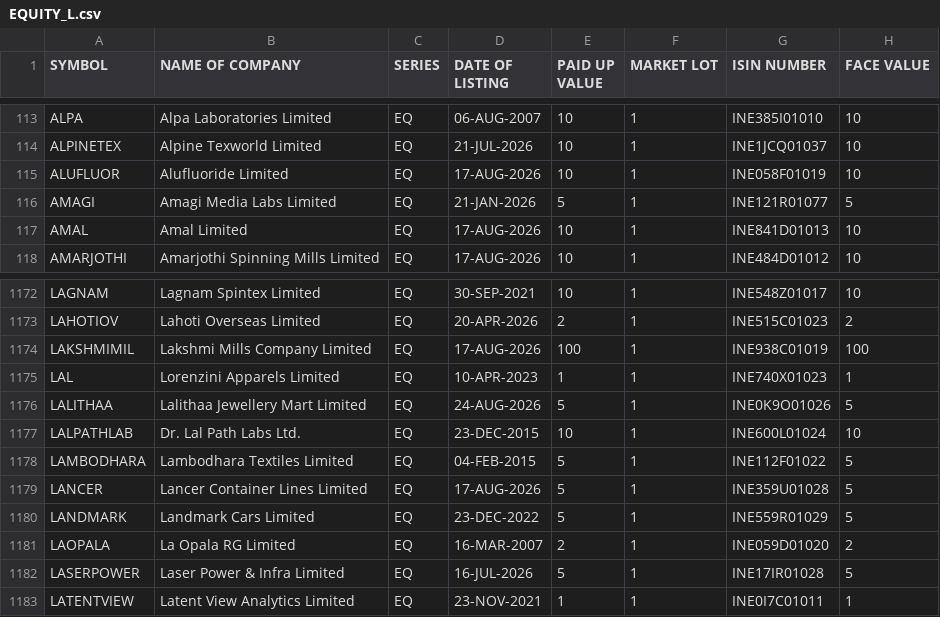
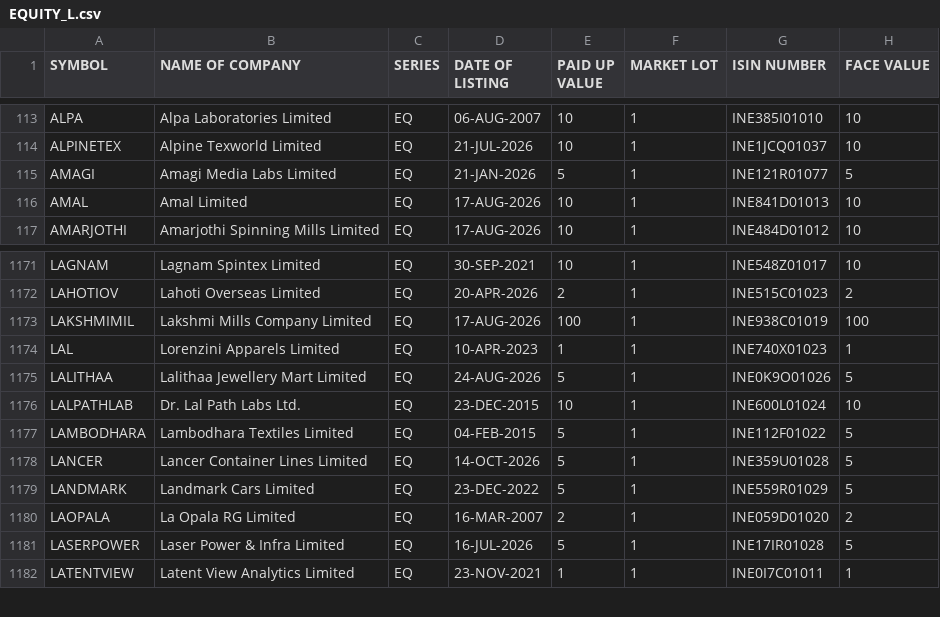
Before and after one commit to prayan2702/Streamlit_Momn_v13_Cached_DB, a CSV file: EQUITY_L.csv, drawn as a sheet; only a part is shown, gaps mark what is left out.

```diff
--- a/EQUITY_L.csv
+++ b/EQUITY_L.csv
@@ -114,3 +114,2 @@ ALPA,Alpa Laboratories Limited,EQ,06-AUG-2007,10,1,INE385I01010,10
 ALPINETEX,Alpine Texworld Limited,EQ,21-JUL-2026,10,1,INE1JCQ01037,10
-ALUFLUOR,Alufluoride Limited,EQ,17-AUG-2026,10,1,INE058F01019,10
 AMAGI,Amagi Media Labs Limited,EQ,21-JAN-2026,5,1,INE121R01077,5
@@ -1178,3 +1177,3 @@ LALPATHLAB,Dr. Lal Path Labs Ltd.,EQ,23-DEC-2015,10,1,INE600L01024,10
 LAMBODHARA,Lambodhara Textiles Limited,EQ,04-FEB-2015,5,1,INE112F01022,5
-LANCER,Lancer Container Lines Limited,EQ,17-AUG-2026,5,1,INE359U01028,5
+LANCER,Lancer Container Lines Limited,EQ,14-OCT-2026,5,1,INE359U01028,5
 LANDMARK,Landmark Cars Limited,EQ,23-DEC-2022,5,1,INE559R01029,5
```
